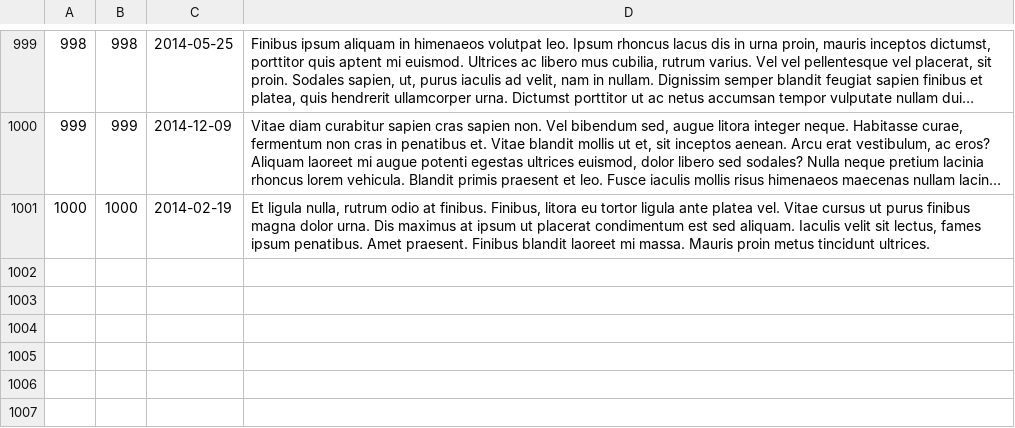
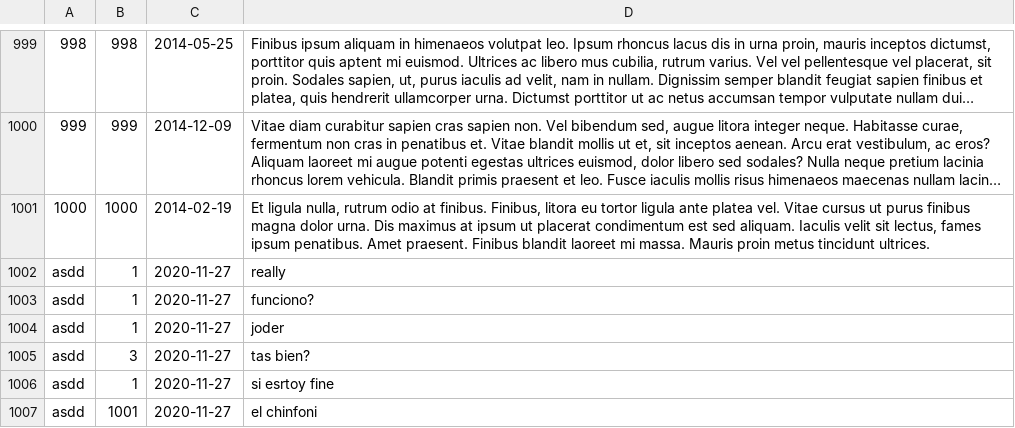
Before and after one commit to symphony701/SX31_201924261_20191d998, a TSV file: TrabajoFinal/comment.tsv, drawn as a sheet; only a part is shown, gaps mark what is left out; long unchanged cells end in …; the diff names each change by its address in the sheet, - before the commit and + after, or states it on an @@ line.

Commit message:
trabajo terminado

```diff
--- a/TrabajoFinal/comment.tsv
+++ b/TrabajoFinal/comment.tsv
+row 1002: asdd | 1 | 2020-11-27 | really
+row 1003: asdd | 1 | 2020-11-27 | funciono?
+row 1004: asdd | 1 | 2020-11-27 | joder
+row 1005: asdd | 3 | 2020-11-27 | tas bien?
+row 1006: asdd | 1 | 2020-11-27 | si esrtoy fine
+row 1007: asdd | 1001 | 2020-11-27 | el chinfoni
```
Also changed, not shown: TrabajoFinal/publications.tsv, TrabajoFinal/users.tsv, 20 other files.
